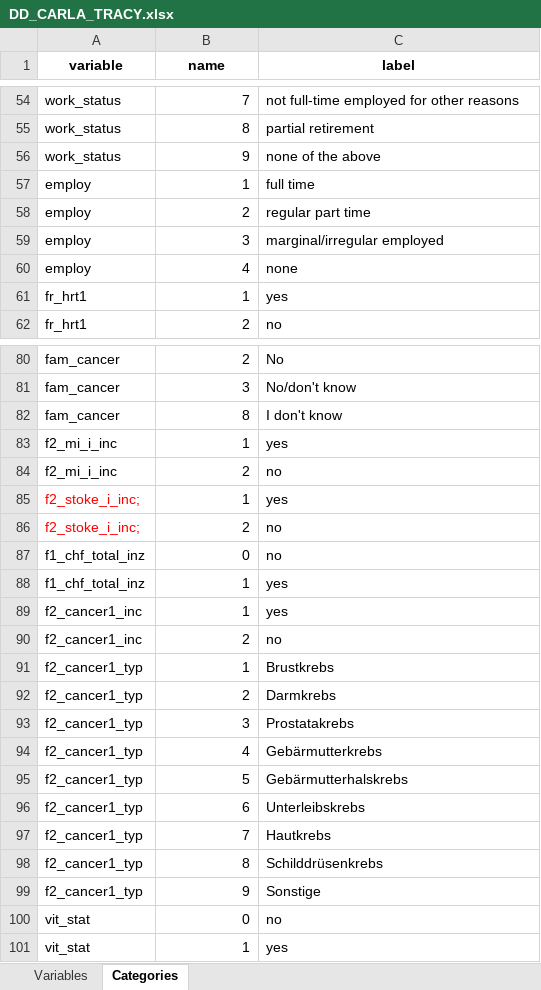
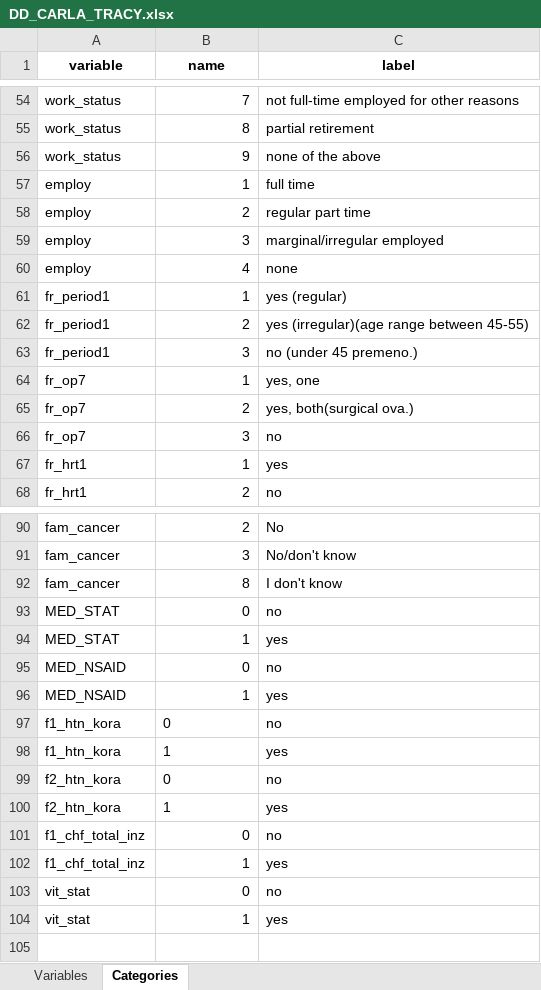
Before and after one commit to nfdi4health/use-cases-harmonisation, an Excel workbook: analyst/Tracy/rmonize/data_dictionary/DD_CARLA_TRACY.xlsx, sheet Categories, drawn as a sheet; only a part is shown, gaps mark what is left out; values as stored, in another font and other column widths than the file's, no borders; removed rows and columns are numbered as before the commit, all else as after; the diff covers the shown part only; the diff names each change by its address in the sheet, - before the commit and + after, or states it on an @@ line.

Commit message:
CARLA-3 Corrected DPEs and DD

```diff
--- a/analyst/Tracy/rmonize/data_dictionary/DD_CARLA_TRACY.xlsx (sheet Categories)
+++ b/analyst/Tracy/rmonize/data_dictionary/DD_CARLA_TRACY.xlsx (sheet Categories)
+row 61: fr_period1 | 1 | yes (regular)
+row 62: fr_period1 | 2 | yes (irregular)(age range between 45-55)
+row 63: fr_period1 | 3 | no (under 45 premeno.)
+row 64: fr_op7 | 1 | yes, one
+row 65: fr_op7 | 2 | yes, both(surgical ova.)
+row 66: fr_op7 | 3 | no
+row 93: MED_STAT | 0 | no
+row 94: MED_STAT | 1 | yes
+row 95: MED_NSAID | 0 | no
+row 96: MED_NSAID | 1 | yes
+row 97: f1_htn_kora | 0 | no
-A98 (variable): f2_mi_i_inc
+A98 (variable): f1_htn_kora
-B98 alignment: right
+B98 alignment: left
-row 84: f2_mi_i_inc | 2 | no
+row 99: f2_htn_kora | 0 | no
-A100 (variable): f2_stoke_i_inc;
+A100 (variable): f2_htn_kora
-A100 text colour: #FF0000
+A100 text colour: black
-B100 alignment: right
+B100 alignment: left
-row 86: f2_stoke_i_inc; | 2 | no
-row 89: f2_cancer1_inc | 1 | yes
-row 90: f2_cancer1_inc | 2 | no
-row 91: f2_cancer1_typ | 1 | Brustkrebs
-row 92: f2_cancer1_typ | 2 | Darmkrebs
-row 93: f2_cancer1_typ | 3 | Prostatakrebs
-row 94: f2_cancer1_typ | 4 | Gebärmutterkrebs
-row 95: f2_cancer1_typ | 5 | Gebärmutterhalskrebs
-row 96: f2_cancer1_typ | 6 | Unterleibskrebs
-row 97: f2_cancer1_typ | 7 | Hautkrebs
-row 98: f2_cancer1_typ | 8 | Schilddrüsenkrebs
-row 99: f2_cancer1_typ | 9 | Sonstige
```
Also changed, not shown: 4 added rows elsewhere in this sheet, sheet Variables, analyst/Tracy/rmonize/data_proc_elem/DPE_CARLA_TRACY.xlsx, 4 other files.
